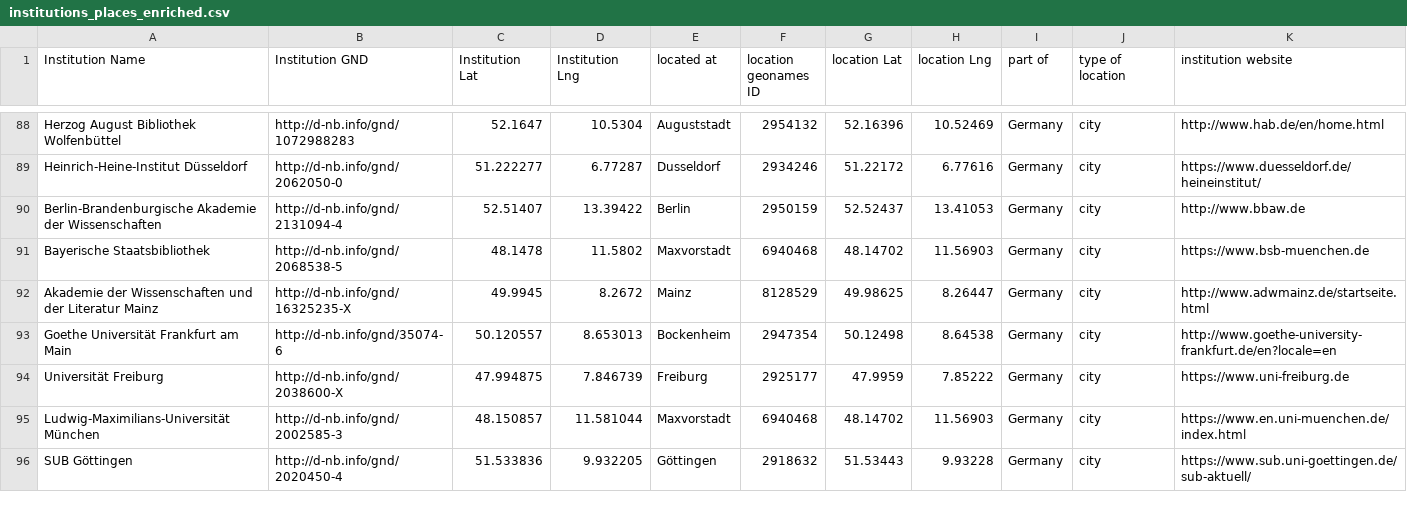
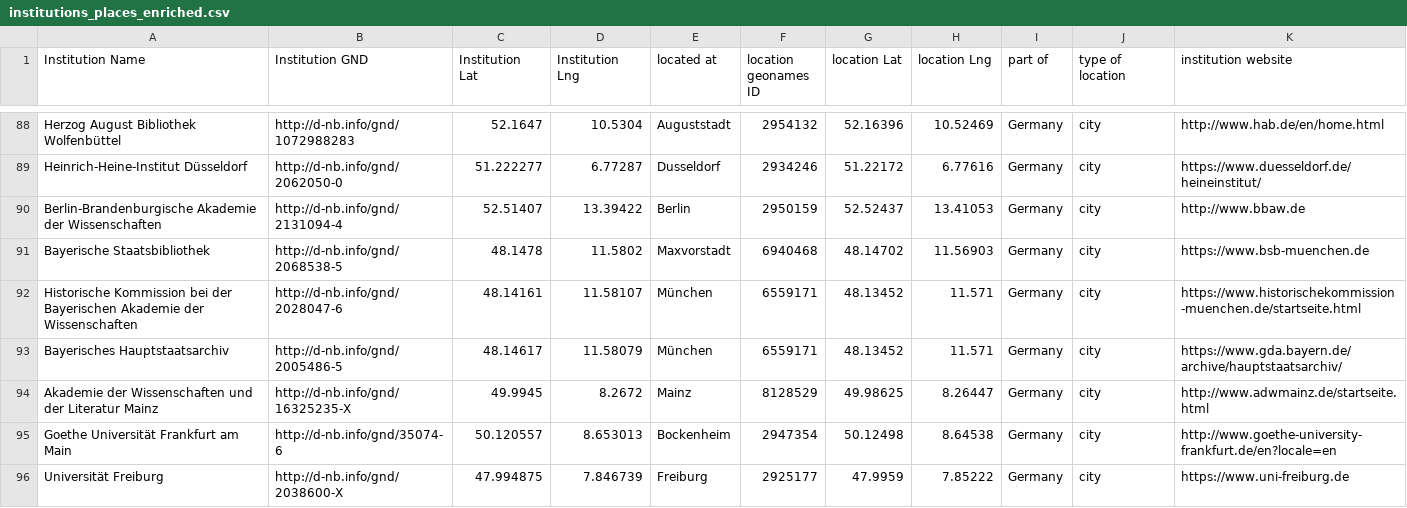
Before and after one commit to gfranzini/digEds_cat, a CSV file: institutions_places_enriched.csv, drawn as a sheet; only a part is shown, gaps mark what is left out; the shorter side is filled out with more unchanged rows; the diff names each change by its address in the sheet, - before the commit and + after, or states it on an @@ line.

```diff
--- a/institutions_places_enriched.csv
+++ b/institutions_places_enriched.csv
+row 92: Historische Kommission bei der Bayerischen Akademie der Wissenschaften | http://d-nb.info/gnd/2028047-6 | 48.14161 | 11.58107 | München | 6559171 | 48.13452 | 11.571 | Germany | city | https://www.historischekommission-muenchen.de/startseite.html
+row 93: Bayerisches Hauptstaatsarchiv | http://d-nb.info/gnd/2005486-5 | 48.14617 | 11.58079 | München | 6559171 | 48.13452 | 11.571 | Germany | city | https://www.gda.bayern.de/archive/hauptstaatsarchiv/
```
Also changed, not shown: digEds_cat.csv.
